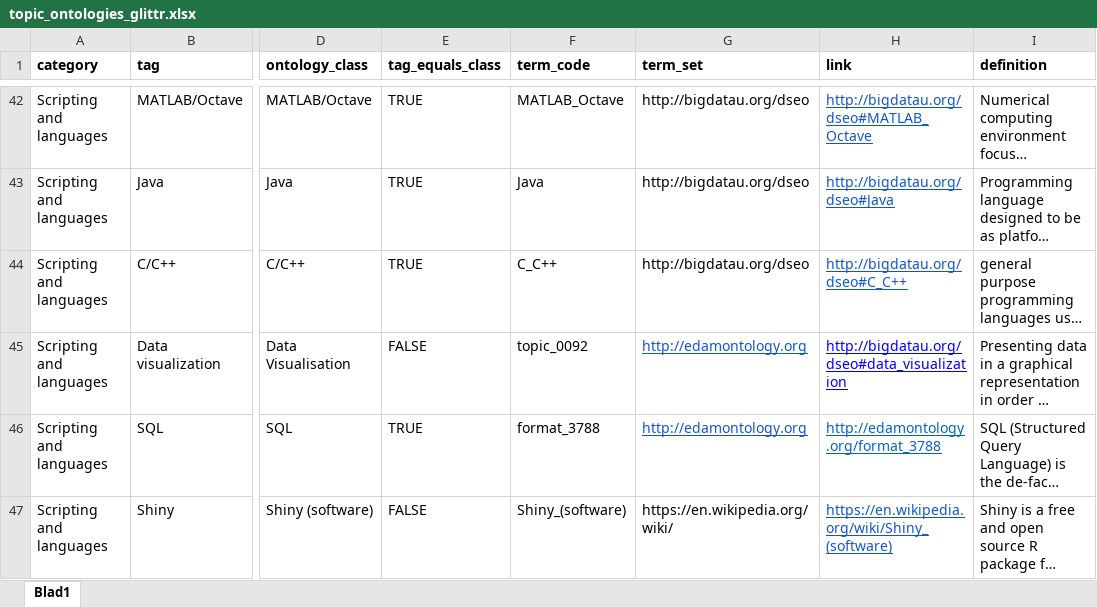
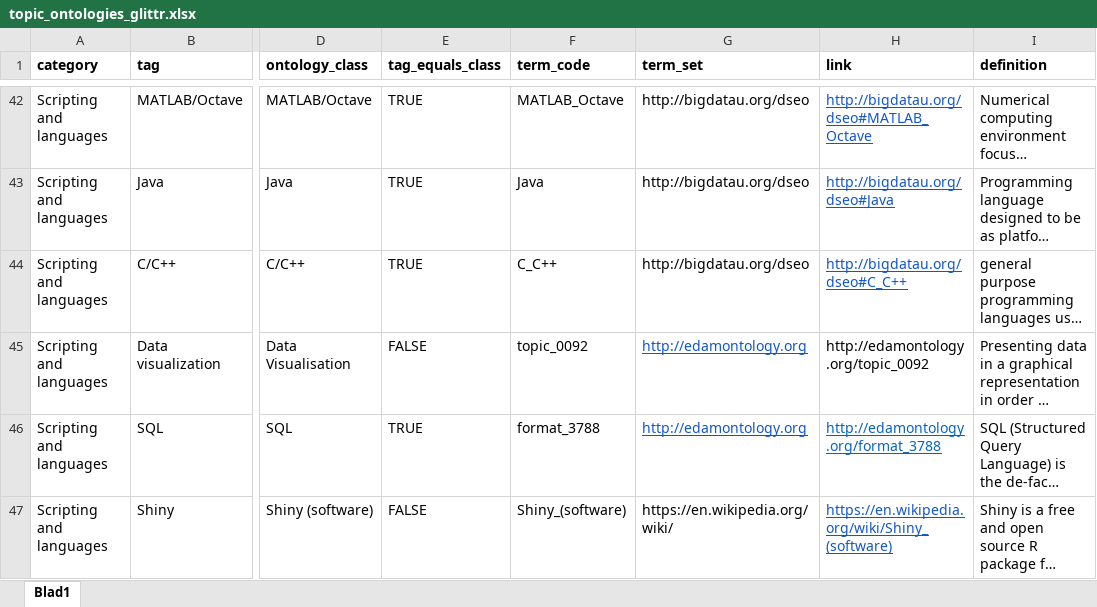
Before and after one commit to sib-swiss/glittr-ontologies, an Excel workbook: topic_ontologies_glittr.xlsx, sheet Blad1, drawn as a sheet; only a part is shown, gaps mark what is left out; long unchanged cells end in …; values as stored, in another font and other column widths than the file's, no borders; conditional formats not drawn; the diff names each change by its address in the sheet, - before the commit and + after, or states it on an @@ line.

Commit message:
corrects link

```diff
--- a/topic_ontologies_glittr.xlsx (sheet Blad1)
+++ b/topic_ontologies_glittr.xlsx (sheet Blad1)
-H45 (link): http://bigdatau.org/dseo#data_visualization
+H45 (link): http://edamontology.org/topic_0092
@@ H45 underline: on → off, text colour: #0000FF → black @@
```
